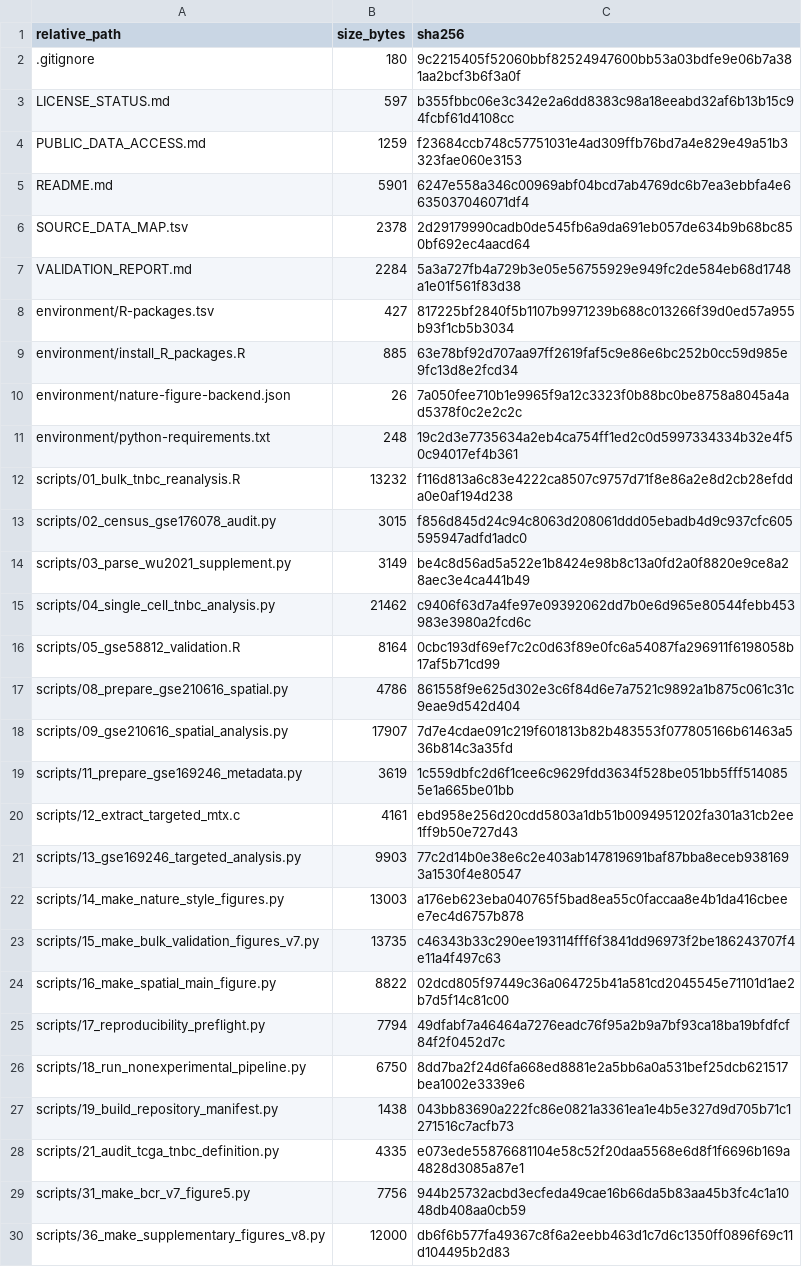
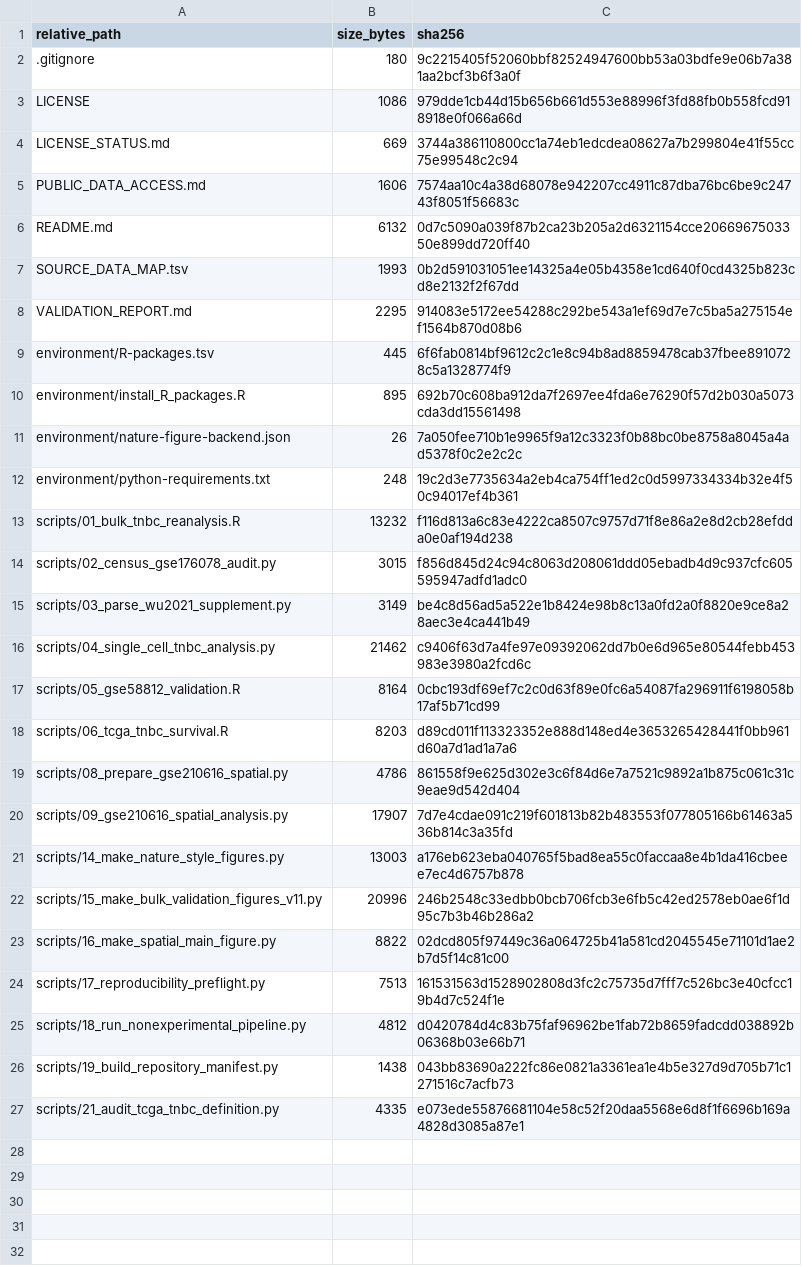
Before and after one commit to beign888/ifi44l-tnbc-transcriptomics-code, a TSV file: FILE_MANIFEST_SHA256.tsv, drawn as a sheet.

```diff
--- a/FILE_MANIFEST_SHA256.tsv
+++ b/FILE_MANIFEST_SHA256.tsv
@@ -2,9 +2,10 @@ relative_path	size_bytes	sha256
 .gitignore	180	9c2215405f52060bbf82524947600bb53a03bdfe9e06b7a381aa2bcf3b6f3a0f
-LICENSE_STATUS.md	597	b355fbbc06e3c342e2a6dd8383c98a18eeabd32af6b13b15c94fcbf61d4108cc
-PUBLIC_DATA_ACCESS.md	1259	f23684ccb748c57751031e4ad309ffb76bd7a4e829e49a51b3323fae060e3153
-README.md	5901	6247e558a346c00969abf04bcd7ab4769dc6b7ea3ebbfa4e6635037046071df4
-SOURCE_DATA_MAP.tsv	2378	2d29179990cadb0de545fb6a9da691eb057de634b9b68bc850bf692ec4aacd64
-VALIDATION_REPORT.md	2284	5a3a727fb4a729b3e05e56755929e949fc2de584eb68d1748a1e01f561f83d38
-environment/R-packages.tsv	427	817225bf2840f5b1107b9971239b688c013266f39d0ed57a955b93f1cb5b3034
-environment/install_R_packages.R	885	63e78bf92d707aa97ff2619faf5c9e86e6bc252b0cc59d985e9fc13d8e2fcd34
+LICENSE	1086	979dde1cb44d15b656b661d553e88996f3fd88fb0b558fcd918918e0f066a66d
+LICENSE_STATUS.md	669	3744a386110800cc1a74eb1edcdea08627a7b299804e41f55cc75e99548c2c94
+PUBLIC_DATA_ACCESS.md	1606	7574aa10c4a38d68078e942207cc4911c87dba76bc6be9c24743f8051f56683c
+README.md	6132	0d7c5090a039f87b2ca23b205a2d6321154cce2066967503350e899dd720ff40
+SOURCE_DATA_MAP.tsv	1993	0b2d591031051ee14325a4e05b4358e1cd640f0cd4325b823cd8e2132f2f67dd
+VALIDATION_REPORT.md	2295	914083e5172ee54288c292be543a1ef69d7e7c5ba5a275154ef1564b870d08b6
+environment/R-packages.tsv	445	6f6fab0814bf9612c2c1e8c94b8ad8859478cab37fbee8910728c5a1328774f9
+environment/install_R_packages.R	895	692b70c608ba912da7f2697ee4fda6e76290f57d2b030a5073cda3dd15561498
 environment/nature-figure-backend.json	26	7a050fee710b1e9965f9a12c3323f0b88bc0be8758a8045a4ad5378f0c2e2c2c
@@ -16,15 +17,11 @@ scripts/04_single_cell_tnbc_analysis.py	21462	c9406f63d7a4fe97e09392062dd7b0e6d9
 scripts/05_gse58812_validation.R	8164	0cbc193df69ef7c2c0d63f89e0fc6a54087fa296911f6198058b17af5b71cd99
+scripts/06_tcga_tnbc_survival.R	8203	d89cd011f113323352e888d148ed4e3653265428441f0bb961d60a7d1ad1a7a6
 scripts/08_prepare_gse210616_spatial.py	4786	861558f9e625d302e3c6f84d6e7a7521c9892a1b875c061c31c9eae9d542d404
 scripts/09_gse210616_spatial_analysis.py	17907	7d7e4cdae091c219f601813b82b483553f077805166b61463a536b814c3a35fd
-scripts/11_prepare_gse169246_metadata.py	3619	1c559dbfc2d6f1cee6c9629fdd3634f528be051bb5fff5140855e1a665be01bb
-scripts/12_extract_targeted_mtx.c	4161	ebd958e256d20cdd5803a1db51b0094951202fa301a31cb2ee1ff9b50e727d43
-scripts/13_gse169246_targeted_analysis.py	9903	77c2d14b0e38e6c2e403ab147819691baf87bba8eceb9381693a1530f4e80547
 scripts/14_make_nature_style_figures.py	13003	a176eb623eba040765f5bad8ea55c0faccaa8e4b1da416cbeee7ec4d6757b878
-scripts/15_make_bulk_validation_figures_v7.py	13735	c46343b33c290ee193114fff6f3841dd96973f2be186243707f4e11a4f497c63
+scripts/15_make_bulk_validation_figures_v11.py	20996	246b2548c33edbb0bcb706fcb3e6fb5c42ed2578eb0ae6f1d95c7b3b46b286a2
 scripts/16_make_spatial_main_figure.py	8822	02dcd805f97449c36a064725b41a581cd2045545e71101d1ae2b7d5f14c81c00
-scripts/17_reproducibility_preflight.py	7794	49dfabf7a46464a7276eadc76f95a2b9a7bf93ca18ba19bfdfcf84f2f0452d7c
-scripts/18_run_nonexperimental_pipeline.py	6750	8dd7ba2f24d6fa668ed8881e2a5bb6a0a531bef25dcb621517bea1002e3339e6
+scripts/17_reproducibility_preflight.py	7513	161531563d1528902808d3fc2c75735d7fff7c526bc3e40cfcc19b4d7c524f1e
+scripts/18_run_nonexperimental_pipeline.py	4812	d0420784d4c83b75faf96962be1fab72b8659fadcdd038892b06368b03e66b71
 scripts/19_build_repository_manifest.py	1438	043bb83690a222fc86e0821a3361ea1e4b5e327d9d705b71c1271516c7acfb73
 scripts/21_audit_tcga_tnbc_definition.py	4335	e073ede55876681104e58c52f20daa5568e6d8f1f6696b169a4828d3085a87e1
-scripts/31_make_bcr_v7_figure5.py	7756	944b25732acbd3ecfeda49cae16b66da5b83aa45b3fc4c1a1048db408aa0cb59
-scripts/36_make_supplementary_figures_v8.py	12000	db6f6b577fa49367c8f6a2eebb463d1c7d6c1350ff0896f69c11d104495b2d83
```
Also changed, not shown: SOURCE_DATA_MAP.tsv, environment/R-packages.tsv, 16 other files.
